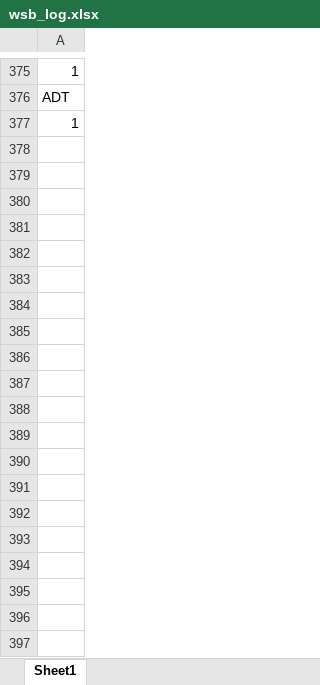
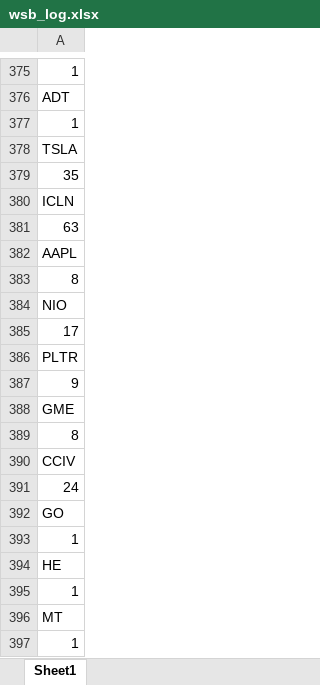
Before and after one commit to brodyu/wsb-nlp-engine, an Excel workbook: wsb_log.xlsx, sheet Sheet1, drawn as a sheet; only a part is shown, gaps mark what is left out; values as stored, in another font and other column widths than the file's, no borders; the diff covers the shown part only; the diff names each change by its address in the sheet, - before the commit and + after, or states it on an @@ line.

```diff
--- a/wsb_log.xlsx (sheet Sheet1)
+++ b/wsb_log.xlsx (sheet Sheet1)
+row 378: TSLA
+row 379: 35
+row 380: ICLN
+row 381: 63
+row 382: AAPL
+row 383: 8
+row 384: NIO
+row 385: 17
+row 386: PLTR
+row 387: 9
+row 388: GME
+row 389: 8
+row 390: CCIV
+row 391: 24
+row 392: GO
+row 393: 1
+row 394: HE
+row 395: 1
+row 396: MT
+row 397: 1
```
Also changed, not shown: 136 added rows elsewhere in this sheet, 1 other file.
